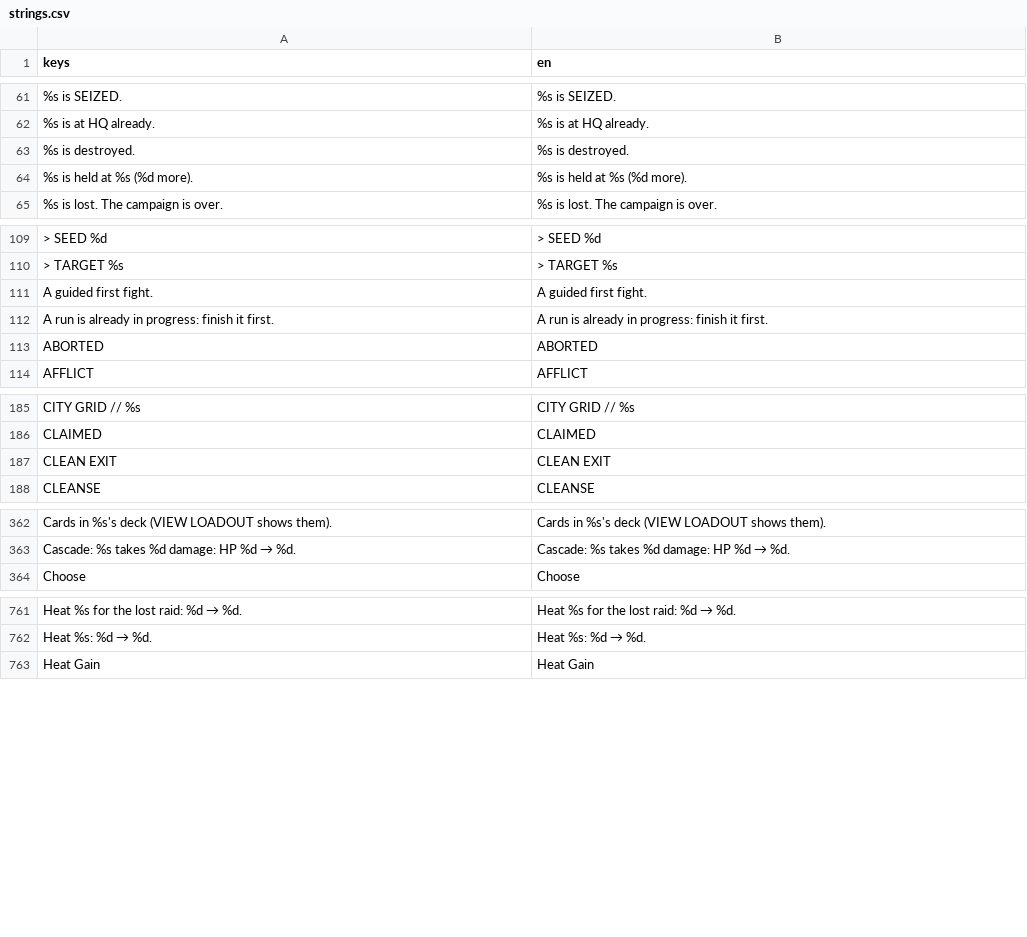
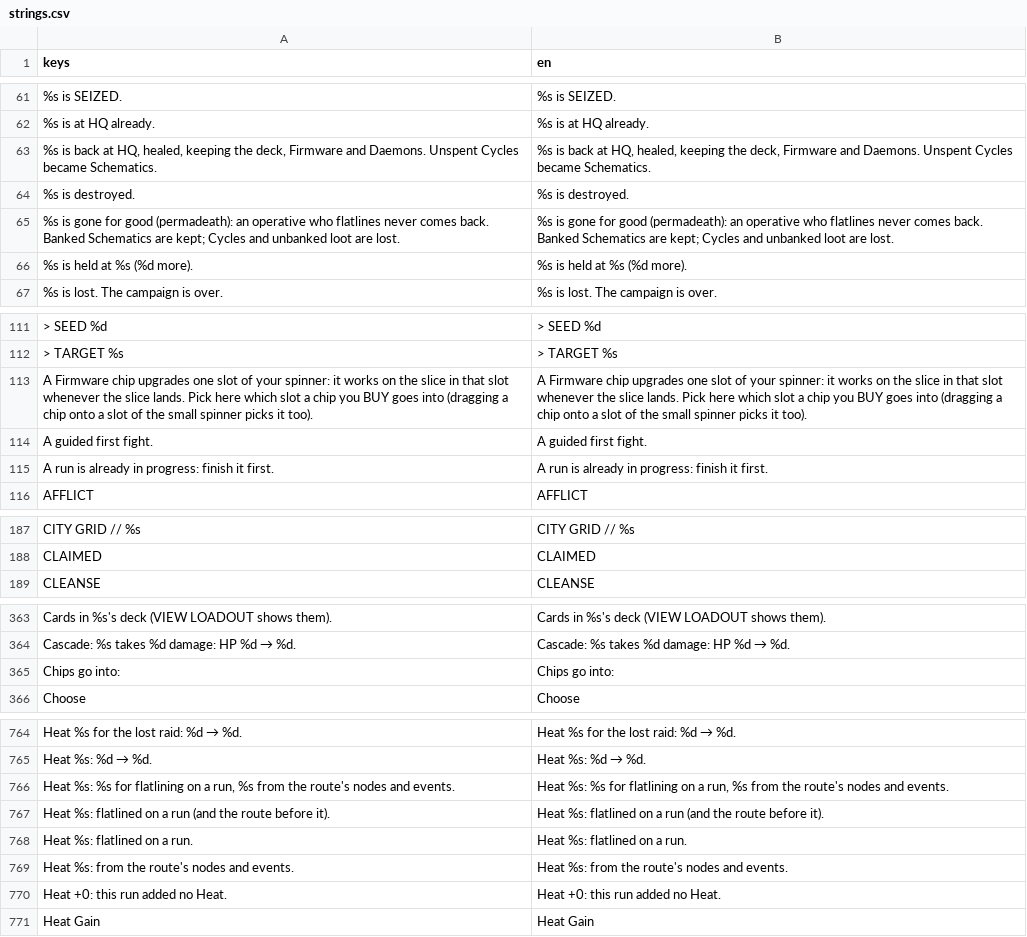
Before and after one commit to Noitues/REBEL_CELL, a CSV file: assets/text/strings.csv, drawn as a sheet; only a part is shown, gaps mark what is left out; removed rows and columns are numbered as before the commit, all else as after; the diff covers the shown part only; the diff names each change by its address in the sheet, - before the commit and + after, or states it on an @@ line.

```diff
--- a/assets/text/strings.csv
+++ b/assets/text/strings.csv
+row 63: %s is back at HQ, healed, keeping the deck, Firmware and Daemons. Unspent Cycles became Schematics. | %s is back at HQ, healed, keeping the deck, Firmware and Daemons. Unspent Cycles became Schematics.
+row 65: %s is gone for good (permadeath): an operative who flatlines never comes back. Banked Schematics are kept; Cycles and unbanked loot are lost. | %s is gone for good (permadeath): an operative who flatlines never comes back. Banked Schematics are kept; Cycles and unbanked loot are lost.
+row 113: A Firmware chip upgrades one slot of your spinner: it works on the slice in that slot whenever the slice lands. Pick here which slot a chip you BUY goes into (dragging a chip onto a slot of the small spinner picks it too). | A Firmware chip upgrades one slot of your spinner: it works on the slice in that slot whenever the slice lands. Pick here which slot a chip you BUY goes into (dragging a chip onto a slot of the small spinner picks it too).
-row 113: ABORTED | ABORTED
-row 187: CLEAN EXIT | CLEAN EXIT
+row 365: Chips go into: | Chips go into:
+row 766: Heat %s: %s for flatlining on a run, %s from the route's nodes and events. | Heat %s: %s for flatlining on a run, %s from the route's nodes and events.
+row 767: Heat %s: flatlined on a run (and the route before it). | Heat %s: flatlined on a run (and the route before it).
+row 768: Heat %s: flatlined on a run. | Heat %s: flatlined on a run.
+row 769: Heat %s: from the route's nodes and events. | Heat %s: from the route's nodes and events.
+row 770: Heat +0: this run added no Heat. | Heat +0: this run added no Heat.
```
Also changed, not shown: 3 added rows and 2 removed rows elsewhere in this file, 1 other file.
